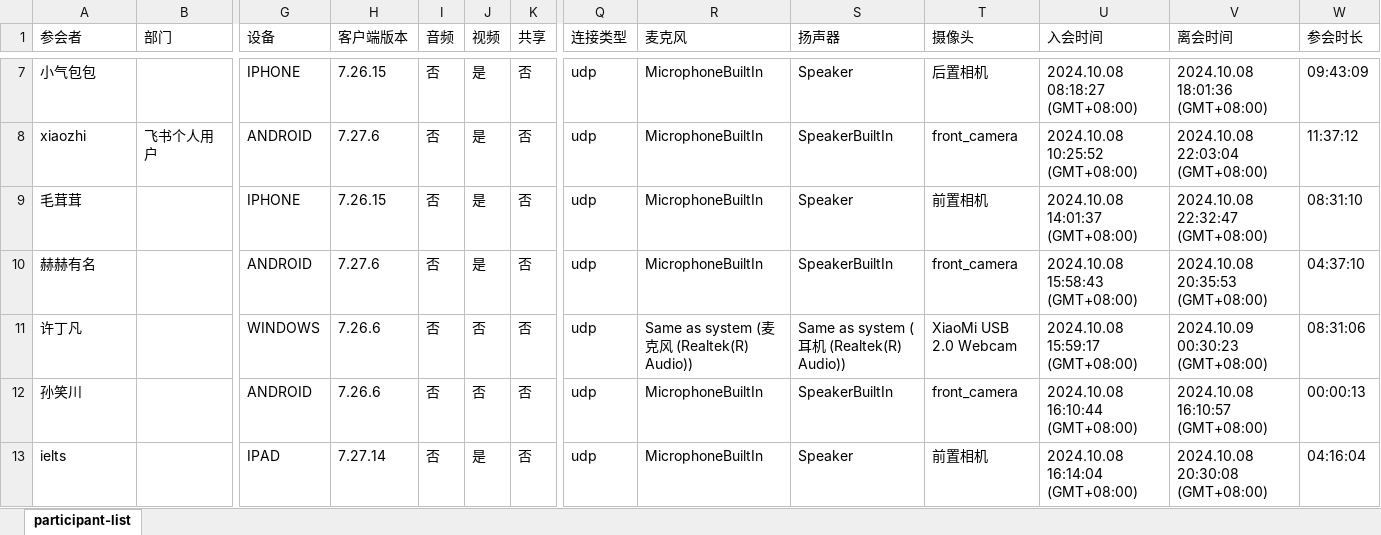
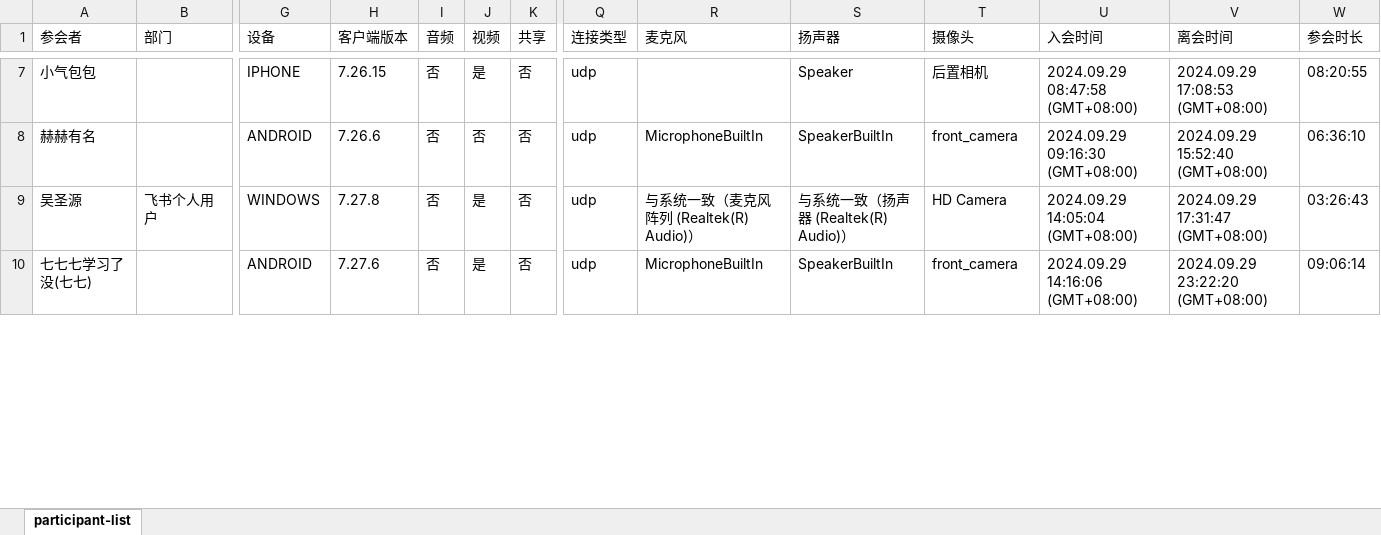
Before and after one commit to Acring/online-study, an Excel workbook: participantList.xlsx, sheet participant-list, drawn as a sheet; only a part is shown, gaps mark what is left out; values as stored, in another font and other column widths than the file's, no borders; removed rows and columns are numbered as before the commit, all else as after; rows hold the shown columns only; the diff covers the shown part only; the diff names each change by its address in the sheet, - before the commit and + after, or states it on an @@ line.

```diff
--- a/participantList.xlsx (sheet participant-list)
+++ b/participantList.xlsx (sheet participant-list)
-R7 (麦克风): MicrophoneBuiltIn
+R7 (麦克风): (empty)
-U7 (入会时间): 2024.10.08 08:18:27 (GMT+08:00)
+U7 (入会时间): 2024.09.29 08:47:58 (GMT+08:00)
-V7 (离会时间): 2024.10.08 18:01:36 (GMT+08:00)
+V7 (离会时间): 2024.09.29 17:08:53 (GMT+08:00)
-W7 (参会时长): 09:43:09
+W7 (参会时长): 08:20:55
-row 8: xiaozhi | 飞书个人用户 | ANDROID | 7.27.6 | 否 | 是 | 否 | udp | MicrophoneBuiltIn | SpeakerBuiltIn | front_camera | 2024.10.08 10:25:52 (GMT+08:00) | 2024.10.08 22:03:04 (GMT+08:00) | 11:37:12
-row 9: 毛茸茸 |  | IPHONE | 7.26.15 | 否 | 是 | 否 | udp | MicrophoneBuiltIn | Speaker | 前置相机 | 2024.10.08 14:01:37 (GMT+08:00) | 2024.10.08 22:32:47 (GMT+08:00) | 08:31:10
-H8 (客户端版本): 7.27.6
+H8 (客户端版本): 7.26.6
-J8 (视频): 是
+J8 (视频): 否
-U8 (入会时间): 2024.10.08 15:58:43 (GMT+08:00)
+U8 (入会时间): 2024.09.29 09:16:30 (GMT+08:00)
-V8 (离会时间): 2024.10.08 20:35:53 (GMT+08:00)
+V8 (离会时间): 2024.09.29 15:52:40 (GMT+08:00)
-W8 (参会时长): 04:37:10
+W8 (参会时长): 06:36:10
-A9 (参会者): 许丁凡
+A9 (参会者): 吴圣源
-B9 (部门): (empty)
+B9 (部门): 飞书个人用户
-H9 (客户端版本): 7.26.6
+H9 (客户端版本): 7.27.8
-J9:J10 (视频): 否
+J9:J10 (视频): 是
-R9 (麦克风): Same as system (麦克风 (Realtek(R) Audio))
+R9 (麦克风): 与系统一致（麦克风阵列 (Realtek(R) Audio)）
-S9 (扬声器): Same as system (耳机 (Realtek(R) Audio))
+S9 (扬声器): 与系统一致（扬声器 (Realtek(R) Audio)）
-T9 (摄像头): XiaoMi USB 2.0 Webcam
+T9 (摄像头): HD Camera
-U9 (入会时间): 2024.10.08 15:59:17 (GMT+08:00)
+U9 (入会时间): 2024.09.29 14:05:04 (GMT+08:00)
-V9 (离会时间): 2024.10.09 00:30:23 (GMT+08:00)
+V9 (离会时间): 2024.09.29 17:31:47 (GMT+08:00)
-W9 (参会时长): 08:31:06
+W9 (参会时长): 03:26:43
-A10 (参会者): 孙笑川
+A10 (参会者): 七七七学习了没(七七)
-H10 (客户端版本): 7.26.6
+H10 (客户端版本): 7.27.6
-U10 (入会时间): 2024.10.08 16:10:44 (GMT+08:00)
+U10 (入会时间): 2024.09.29 14:16:06 (GMT+08:00)
-V10 (离会时间): 2024.10.08 16:10:57 (GMT+08:00)
+V10 (离会时间): 2024.09.29 23:22:20 (GMT+08:00)
-W10 (参会时长): 00:00:13
+W10 (参会时长): 09:06:14
-row 13: ielts |  | IPAD | 7.27.14 | 否 | 是 | 否 | udp | MicrophoneBuiltIn | Speaker | 前置相机 | 2024.10.08 16:14:04 (GMT+08:00) | 2024.10.08 20:30:08 (GMT+08:00) | 04:16:04
```
Also changed, not shown: 1 added row, 2 removed rows and 52 edited cells elsewhere in this sheet, 19 other files.
